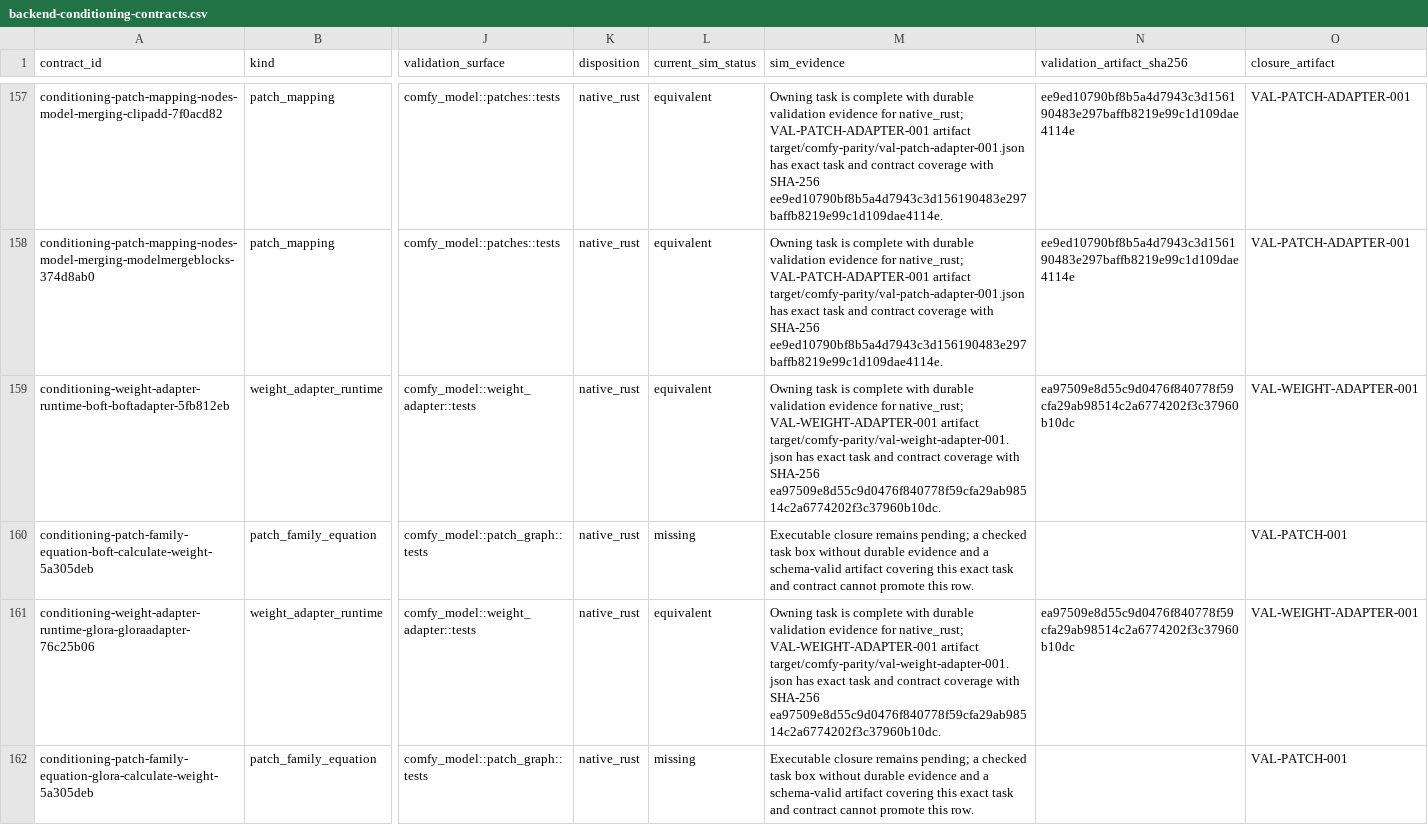
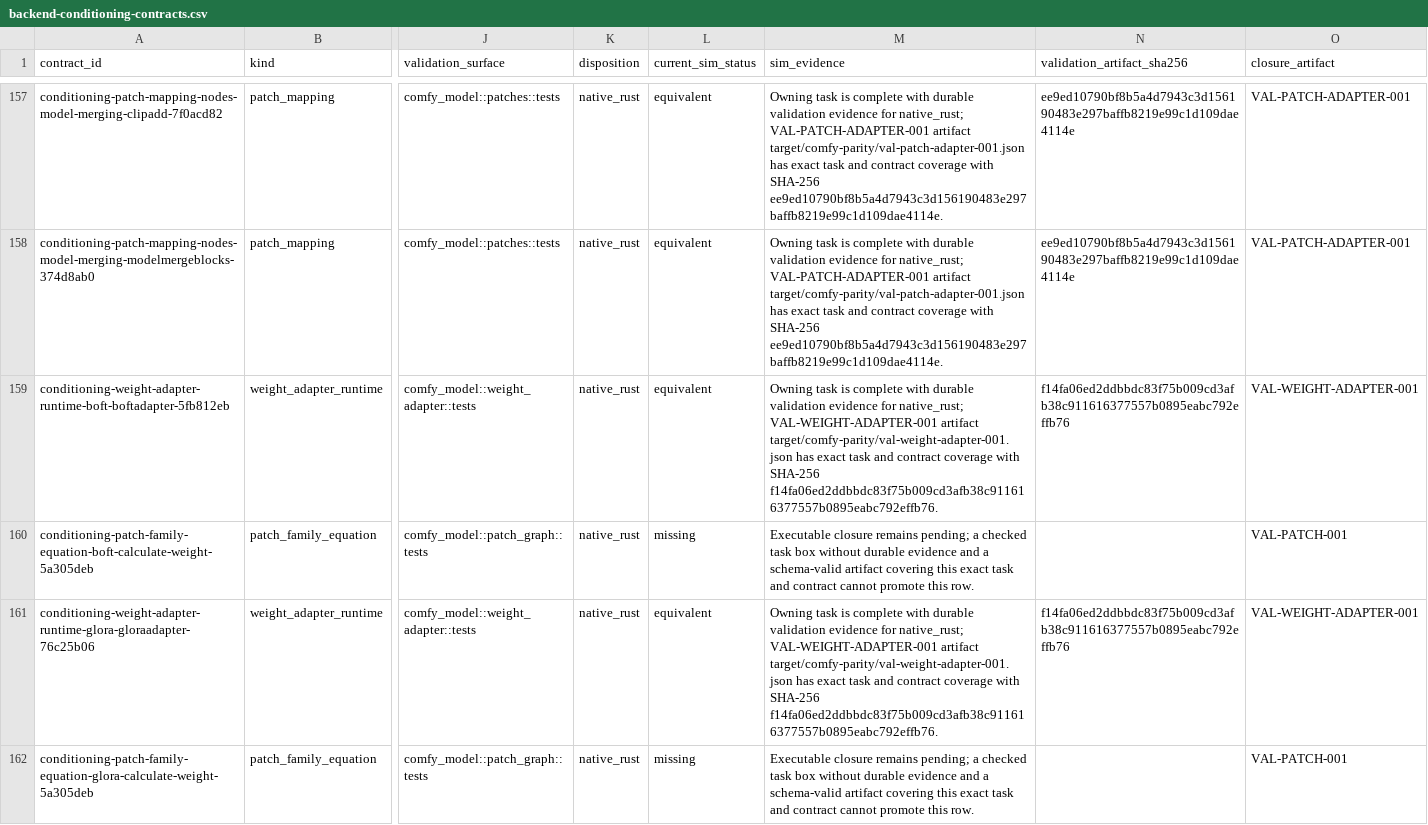
Before and after one commit to imagineerings/xor, a CSV file: .agents/specs/comfy-parity/catalogs/backend-conditioning-contracts.csv, drawn as a sheet; only a part is shown, gaps mark what is left out; the diff covers the shown part only; the diff names each change by its address in the sheet, - before the commit and + after, or states it on an @@ line.

```diff
--- a/.agents/specs/comfy-parity/catalogs/backend-conditioning-contracts.csv
+++ b/.agents/specs/comfy-parity/catalogs/backend-conditioning-contracts.csv
-M159 (sim_evidence): …with SHA-256 ea97509e8d55c9d0476f840778f59cfa29ab98514c2a6774202f3c37960b10dc.
+M159 (sim_evidence): …with SHA-256 f14fa06ed2ddbbdc83f75b009cd3afb38c911616377557b0895eabc792effb76.
-N159 (validation_artifact_sha256): ea97509e8d55c9d0476f840778f59cfa29ab98514c2a6774202f3c37960b10dc
+N159 (validation_artifact_sha256): f14fa06ed2ddbbdc83f75b009cd3afb38c911616377557b0895eabc792effb76
-M161 (sim_evidence): …with SHA-256 ea97509e8d55c9d0476f840778f59cfa29ab98514c2a6774202f3c37960b10dc.
+M161 (sim_evidence): …with SHA-256 f14fa06ed2ddbbdc83f75b009cd3afb38c911616377557b0895eabc792effb76.
-N161 (validation_artifact_sha256): ea97509e8d55c9d0476f840778f59cfa29ab98514c2a6774202f3c37960b10dc
+N161 (validation_artifact_sha256): f14fa06ed2ddbbdc83f75b009cd3afb38c911616377557b0895eabc792effb76
```
Also changed, not shown: 32 edited cells elsewhere in this file, 7 other files.
